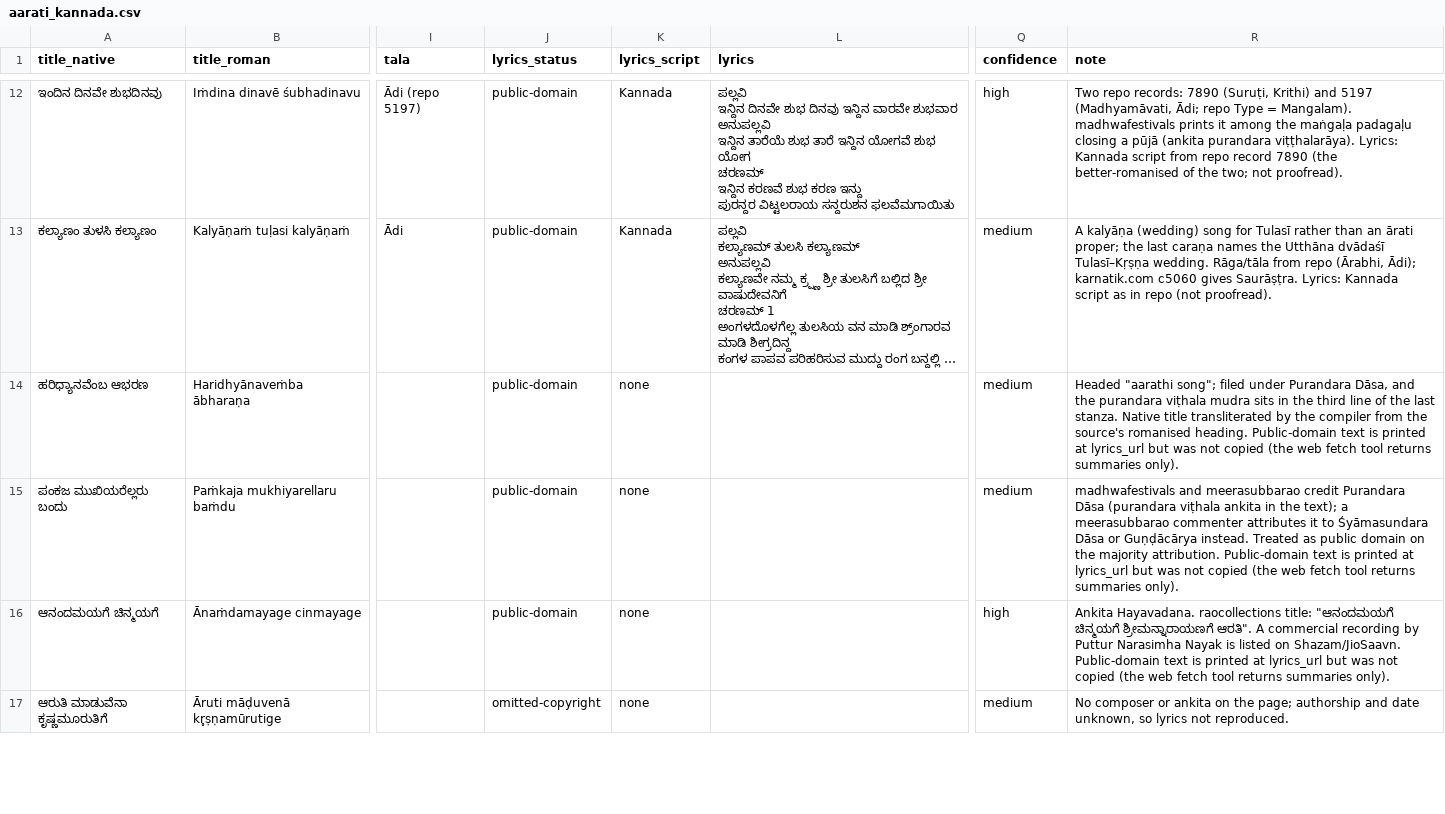
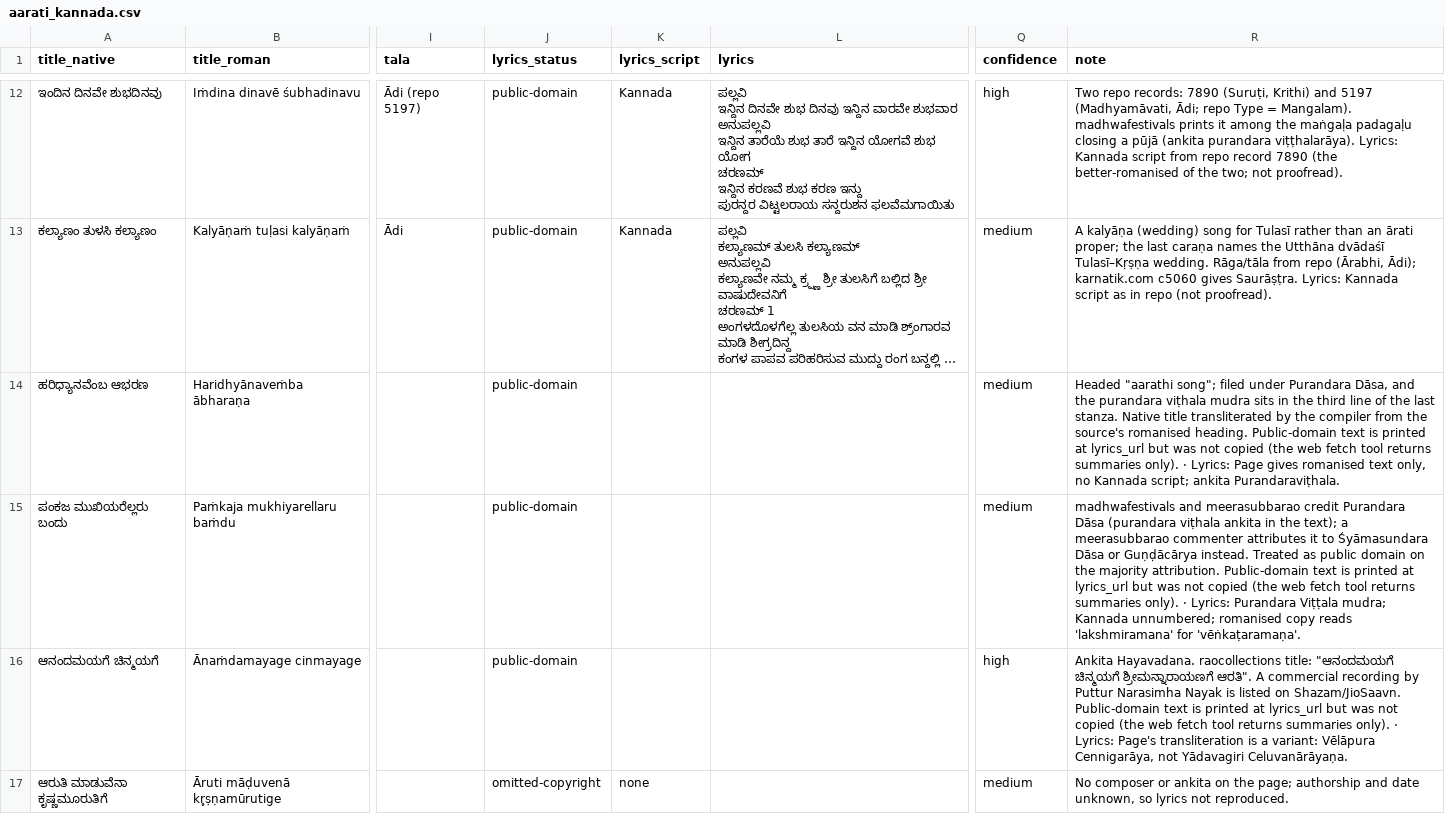
Before and after one commit to suh4s/music, a CSV file: curation/carnatic/aarati_kannada.csv, drawn as a sheet; only a part is shown, gaps mark what is left out; long unchanged cells end in …; the diff covers the shown part only; the diff names each change by its address in the sheet, - before the commit and + after, or states it on an @@ line.

Commit message:
Āratī lists: notes from the lyric pass
Records which entries now have verbatim public-domain texts in the private sheet, partial texts, unreadable pages and one text held back (possible Swami Śivānanda authorship). The public CSVs keep links rather than the web-sourced texts, since several source sites allow personal study but not reposting; repo-sourced texts stay.

```diff
--- a/curation/carnatic/aarati_kannada.csv
+++ b/curation/carnatic/aarati_kannada.csv
-K14:K16 (lyrics_script): none
+K14:K16 (lyrics_script): (empty)
-R14 (note): …summaries only).
+R14 (note): …summaries only). · Lyrics: Page gives romanised text only, no Kannada script; ankita Purandaraviṭhala.
-R15 (note): …summaries only).
+R15 (note): …summaries only). · Lyrics: Purandara Viṭṭala mudra; Kannada unnumbered; romanised copy reads 'lakshmiramana' for 'vēṅkaṭaramaṇa'.
-R16 (note): …summaries only).
+R16 (note): …summaries only). · Lyrics: Page's transliteration is a variant: Vēlāpura Cennigarāya, not Yādavagiri Celuvanārāyaṇa.
```
Also changed, not shown: 90 edited cells elsewhere in this file, 1 other file.
